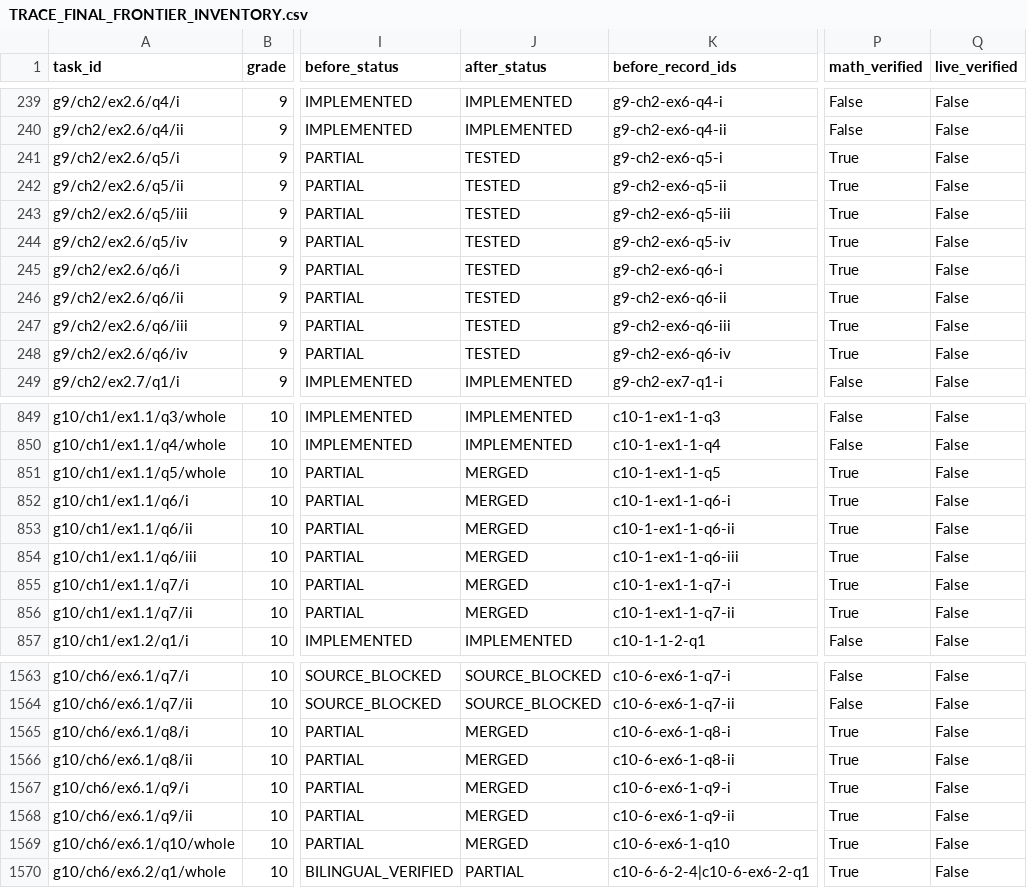
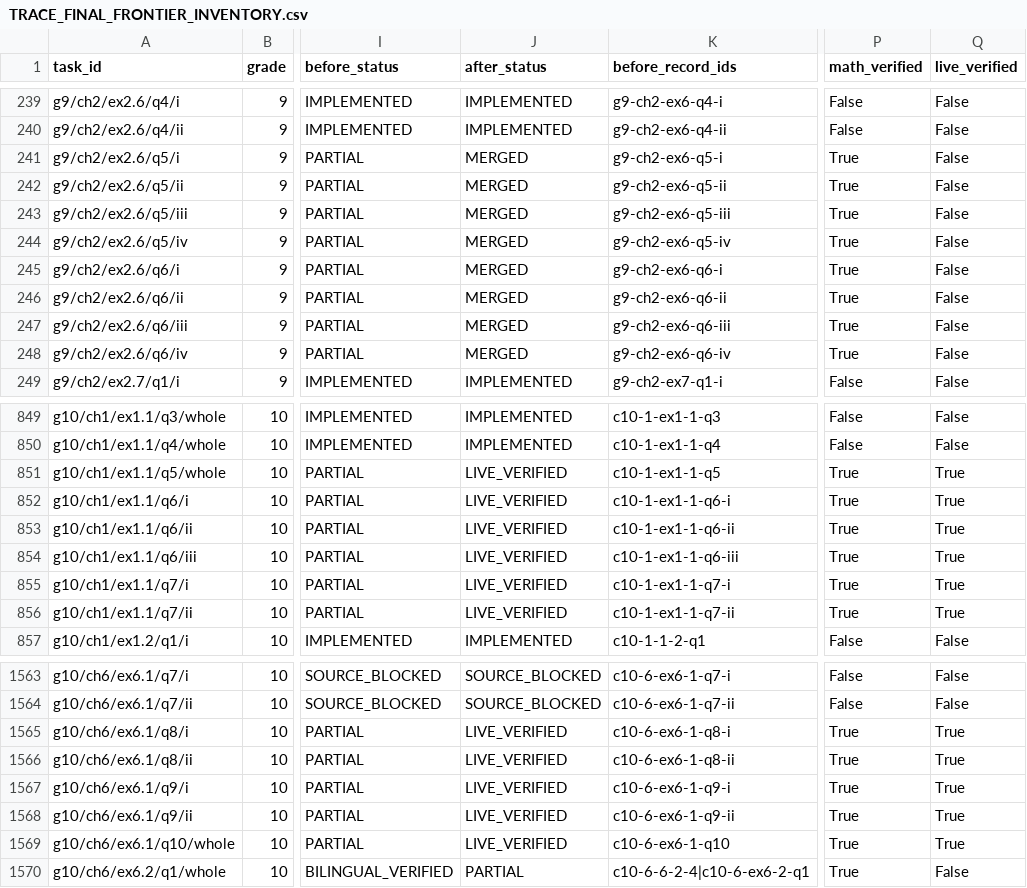
Before and after one commit to vigneswaranmba20-afk/Triggle, a CSV file: docs/trace/final-frontier/TRACE_FINAL_FRONTIER_INVENTORY.csv, drawn as a sheet; only a part is shown, gaps mark what is left out; the diff covers the shown part only; the diff names each change by its address in the sheet, - before the commit and + after, or states it on an @@ line.

Commit message:
Record live Grade 10 Tamil answers and next merged release

```diff
--- a/docs/trace/final-frontier/TRACE_FINAL_FRONTIER_INVENTORY.csv
+++ b/docs/trace/final-frontier/TRACE_FINAL_FRONTIER_INVENTORY.csv
-J241:J248 (after_status): TESTED
+J241:J248 (after_status): MERGED
-J851:J856 (after_status): MERGED
+J851:J856 (after_status): LIVE_VERIFIED
-Q851:Q856 (live_verified): False
+Q851:Q856 (live_verified): True
-J1565:J1569 (after_status): MERGED
+J1565:J1569 (after_status): LIVE_VERIFIED
-Q1565:Q1569 (live_verified): False
+Q1565:Q1569 (live_verified): True
```
Also changed, not shown: 30 edited cells elsewhere in this file, 3 other files.
